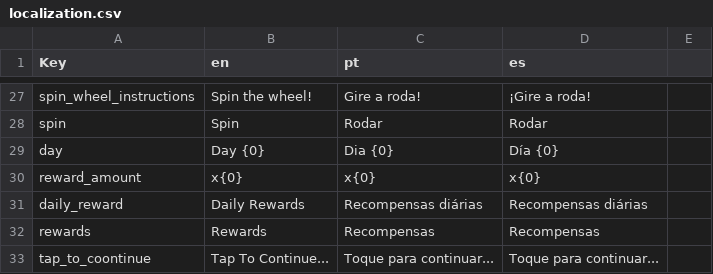
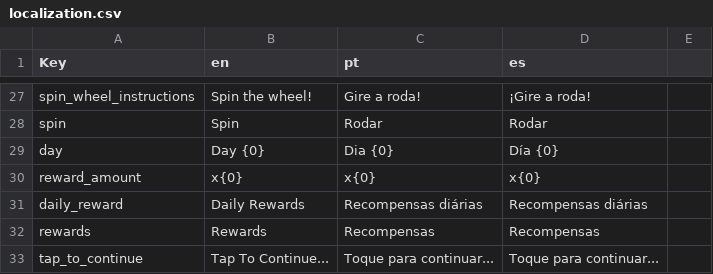
Before and after one commit to shahzaibjamal/Matcher-3D-Public, a CSV file: Assets/Editor/localization.csv, drawn as a sheet; only a part is shown, gaps mark what is left out.

```diff
--- a/Assets/Editor/localization.csv
+++ b/Assets/Editor/localization.csv
@@ -32,2 +32,2 @@ daily_reward,Daily Rewards,Recompensas diárias,Recompensas diárias
 rewards,Rewards,Recompensas,Recompensas
-tap_to_coontinue,Tap To Continue...,Toque para continuar...,Toque para continuar...
+tap_to_continue,Tap To Continue...,Toque para continuar...,Toque para continuar...
```
Also changed, not shown: 5 other files.
